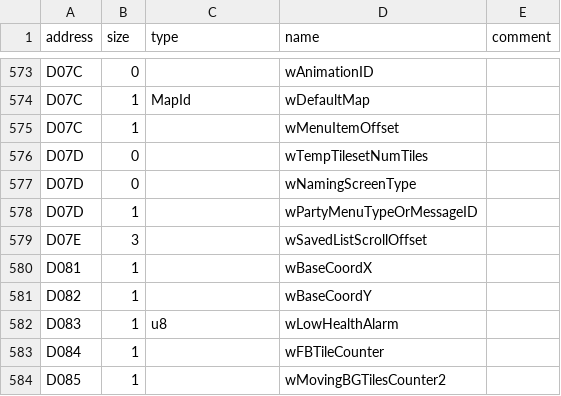
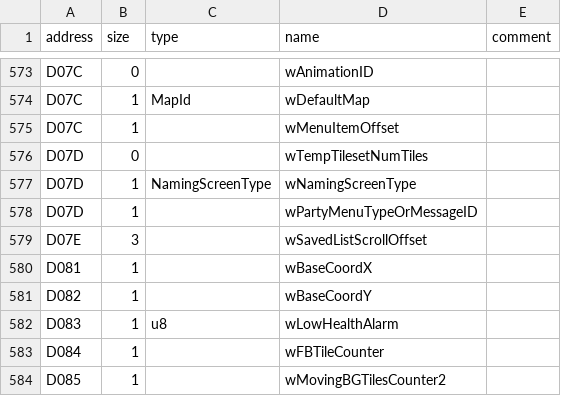
Before and after one commit to AsmCoder110/cppred, a CSV file: CodeGeneration/input/wram.csv, drawn as a sheet; only a part is shown, gaps mark what is left out.

Commit message:
Implemented character name selection scripts.

```diff
--- a/CodeGeneration/input/wram.csv
+++ b/CodeGeneration/input/wram.csv
@@ -576,3 +576,3 @@ D07C,1,,wMenuItemOffset,
 D07D,0,,wTempTilesetNumTiles,
-D07D,0,,wNamingScreenType,
+D07D,1,NamingScreenType,wNamingScreenType,
 D07D,1,,wPartyMenuTypeOrMessageID,
```
Also changed, not shown: 5 other files.
